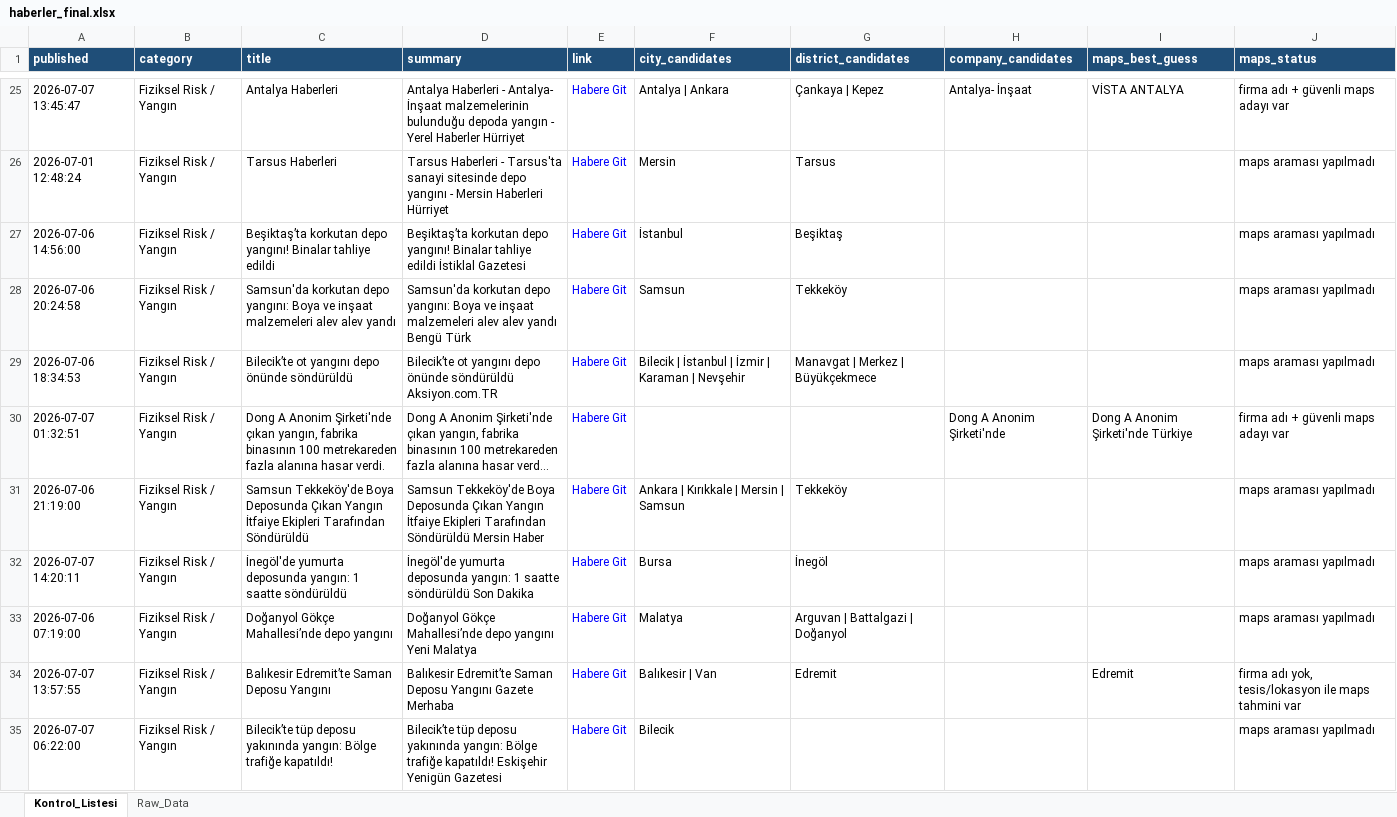
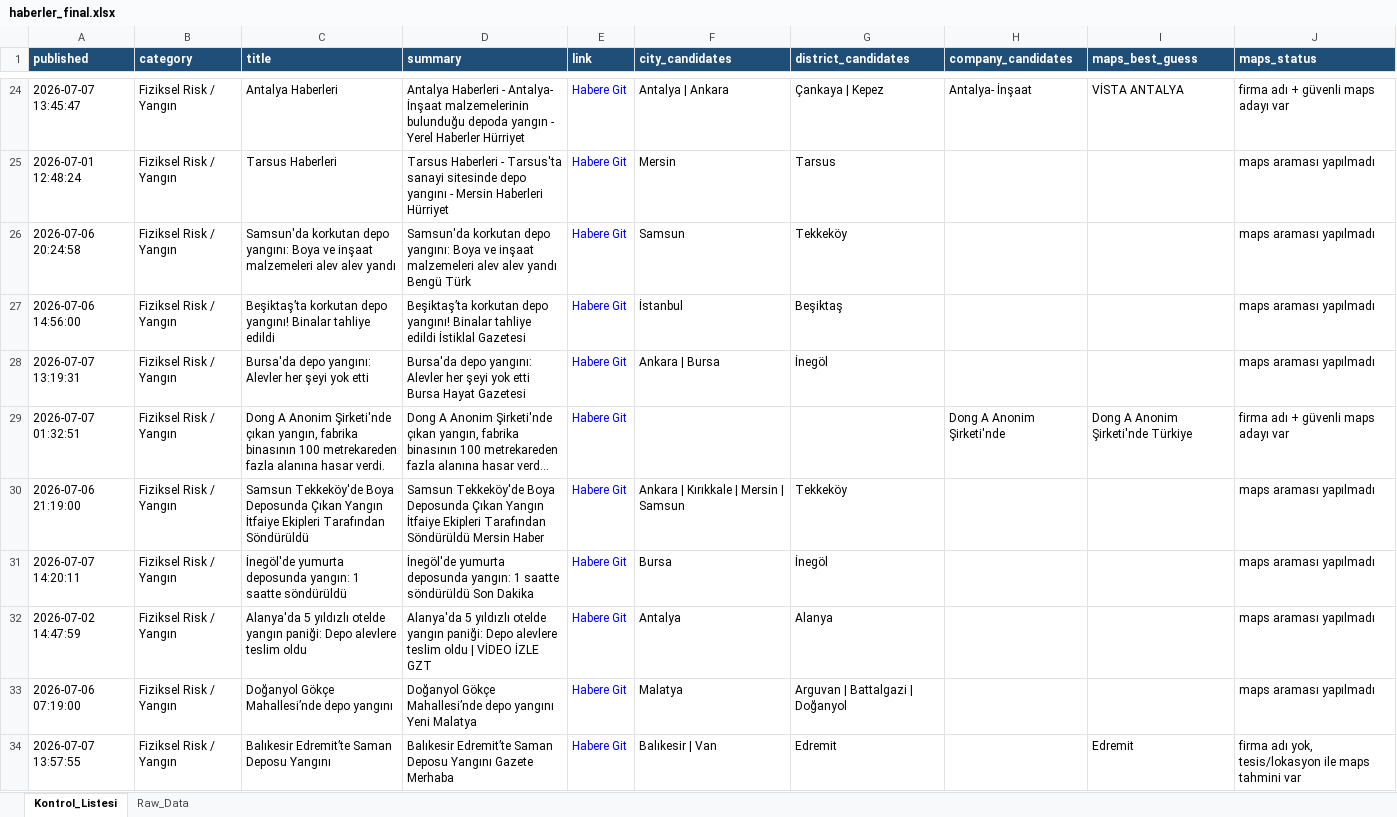
Before and after one commit to MuhammedMustafaSungur/haber-risk-monitor, an Excel workbook: data/haberler_final.xlsx, sheet Kontrol_Listesi, drawn as a sheet; only a part is shown, gaps mark what is left out; the shorter side is filled out with more unchanged rows; long unchanged cells end in …; values as stored, in another font and other column widths than the file's, no borders; removed rows and columns are numbered as before the commit, all else as after; the diff covers the shown part only; the diff names each change by its address in the sheet, - before the commit and + after, or states it on an @@ line.

```diff
--- a/data/haberler_final.xlsx (sheet Kontrol_Listesi)
+++ b/data/haberler_final.xlsx (sheet Kontrol_Listesi)
+row 26: 2026-07-06 20:24:58 | Fiziksel Risk / Yangın | Samsun'da korkutan depo yangını: Boya ve inşaat malzemeleri alev alev yandı | Samsun'da korkutan depo yangını: Boya ve inşaat malzemeleri alev alev yandı Bengü Türk | Habere Git | Samsun | Tekkeköy |  |  | maps araması yapılmadı
-A28 (published): 2026-07-06 20:24:58
+A28 (published): 2026-07-07 13:19:31
-C28 (title): Samsun'da korkutan depo yangını: Boya ve inşaat malzemeleri alev alev yandı
+C28 (title): Bursa'da depo yangını: Alevler her şeyi yok etti
-D28 (summary): Samsun'da korkutan depo yangını: Boya ve inşaat malzemeleri alev alev yandı Bengü Türk
+D28 (summary): Bursa'da depo yangını: Alevler her şeyi yok etti Bursa Hayat Gazetesi
-F28 (city_candidates): Samsun
+F28 (city_candidates): Ankara | Bursa
-G28 (district_candidates): Tekkeköy
+G28 (district_candidates): İnegöl
-row 29: 2026-07-06 18:34:53 | Fiziksel Risk / Yangın | Bilecik’te ot yangını depo önünde söndürüldü | Bilecik’te ot yangını depo önünde söndürüldü Aksiyon.com.TR | Habere Git | Bilecik | İstanbul | İzmir | Karaman | Nevşehir | Manavgat | Merkez | Büyükçekmece |  |  | maps araması yapılmadı
+row 32: 2026-07-02 14:47:59 | Fiziksel Risk / Yangın | Alanya'da 5 yıldızlı otelde yangın paniği: Depo alevlere teslim oldu | Alanya'da 5 yıldızlı otelde yangın paniği: Depo alevlere teslim oldu | VİDEO İZLE GZT | Habere Git | Antalya | Alanya |  |  | maps araması yapılmadı
```
Also changed, not shown: 37 added rows, 15 removed rows, 10 moved rows and 76 edited cells elsewhere in this sheet, sheet Raw_Data, 1 other file.
